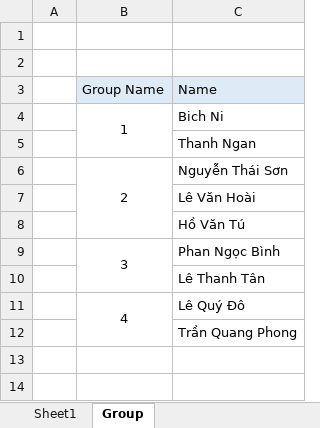
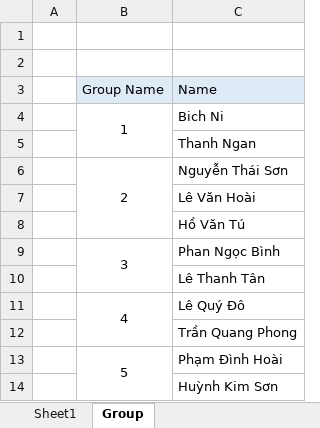
Before and after one commit to haibkt2/FE11, an Excel workbook: jQuery/Final/Preject_Final.xlsx, sheet Group, drawn as a sheet; values as stored, in another font and other column widths than the file's, no borders; the diff names each change by its address in the sheet, - before the commit and + after, or states it on an @@ line.

Commit message:
Update Preject_Final.xlsx

```diff
--- a/jQuery/Final/Preject_Final.xlsx (sheet Group)
+++ b/jQuery/Final/Preject_Final.xlsx (sheet Group)
+row 13:  | 5 | Phạm Đình Hoài
+row 14:  |  | Huỳnh Kim Sơn
```
